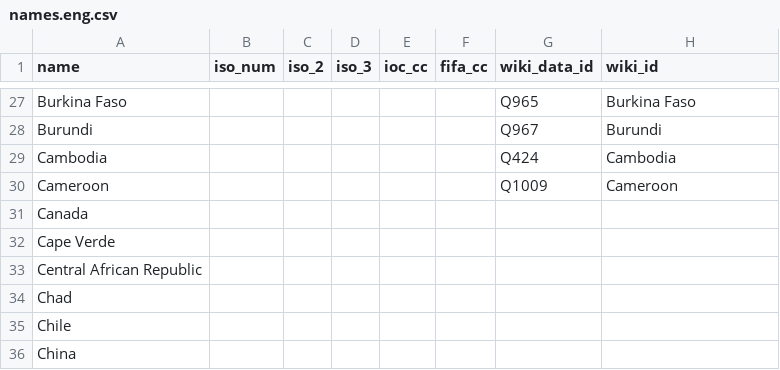
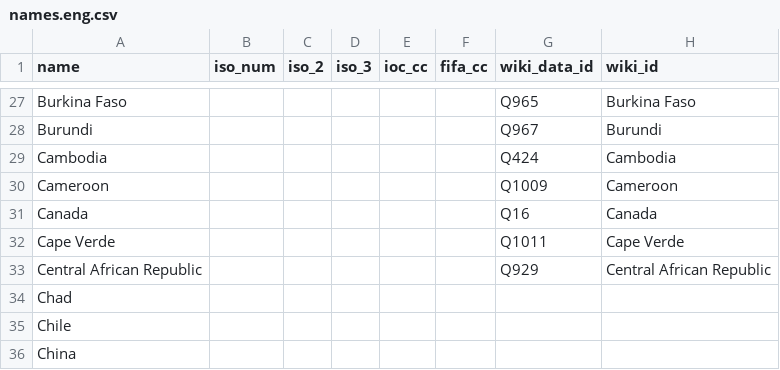
Before and after one commit to dreamerminsk/wiki-langs, a CSV file: countries/names.eng.csv, drawn as a sheet; only a part is shown, gaps mark what is left out.

```diff
--- a/countries/names.eng.csv
+++ b/countries/names.eng.csv
@@ -30,5 +30,5 @@ Cambodia,,,,,,Q424,Cambodia
 Cameroon,,,,,,Q1009,Cameroon
-Canada,,,,,,,
-Cape Verde,,,,,,,
-Central African Republic,,,,,,,
+Canada,,,,,,Q16,Canada
+Cape Verde,,,,,,Q1011,Cape Verde
+Central African Republic,,,,,,Q929,Central African Republic
 Chad,,,,,,,
```
Also changed, not shown: players/0000.births.csv, players/1980.births.csv, 1 other file.
